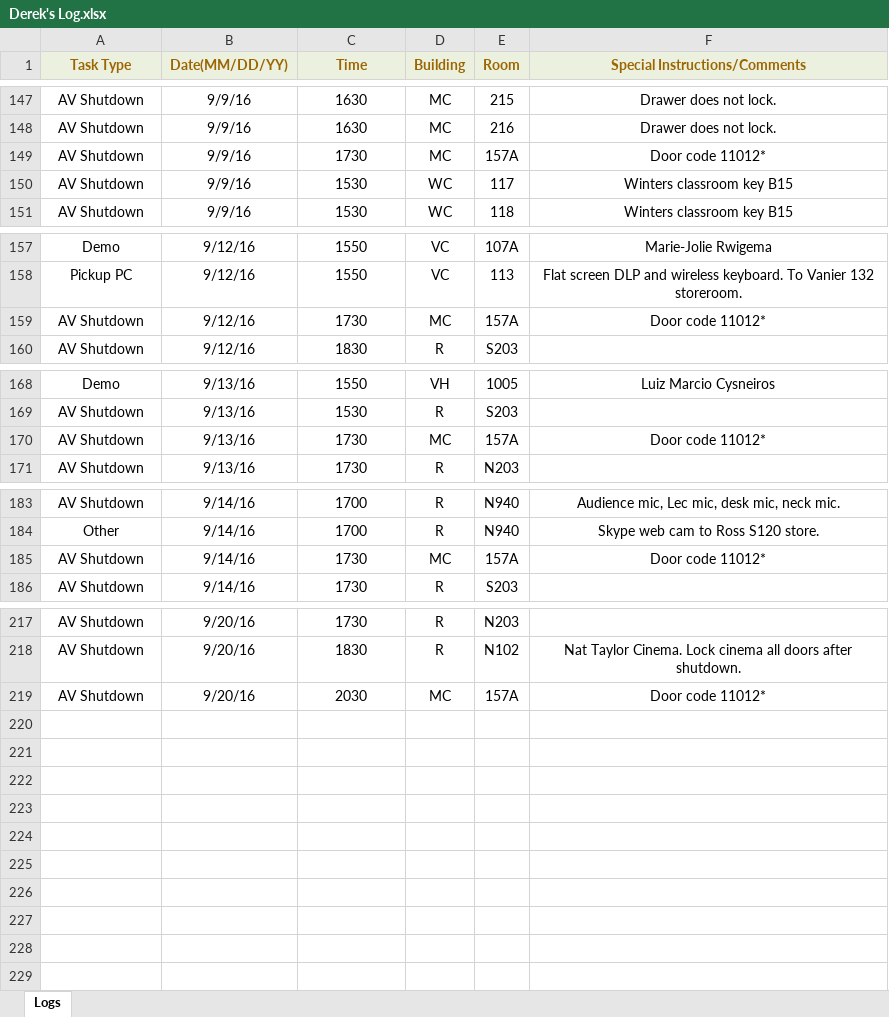
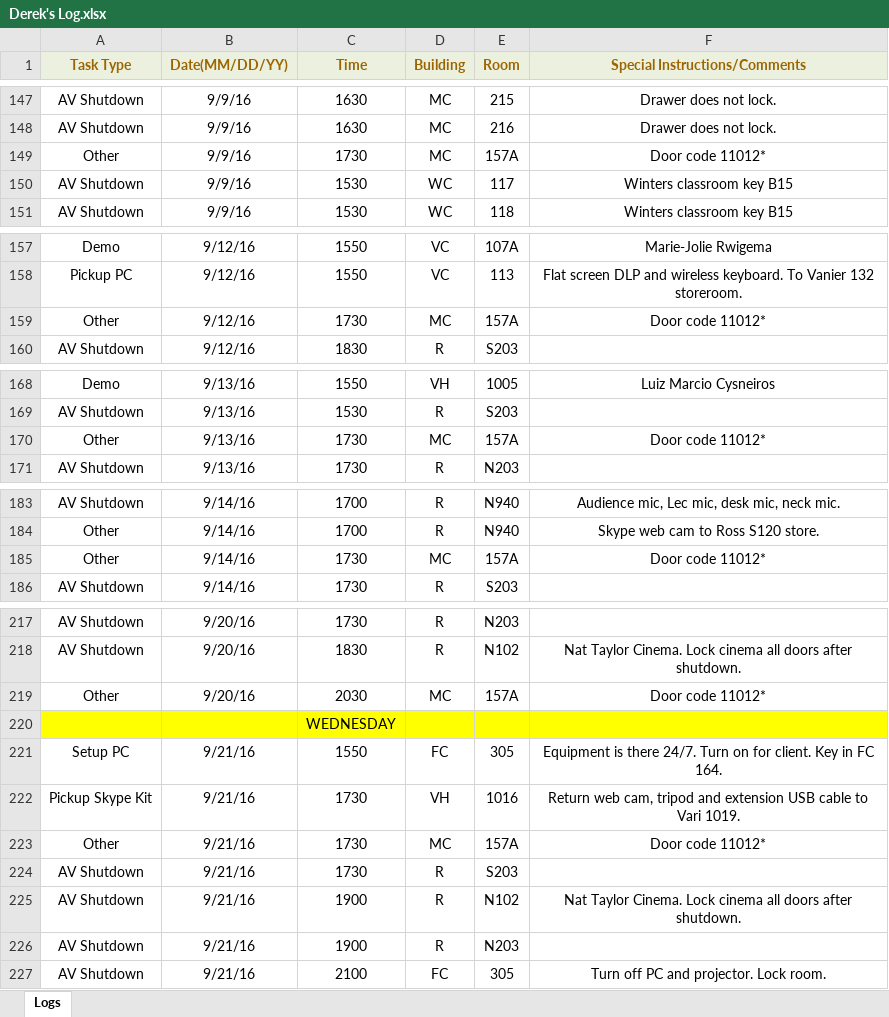
Before and after one commit to jhanperera/ClassOpsLogCreator, an Excel workbook: CLASSOPS/Derek/Derek's Log.xlsx, sheet Logs, drawn as a sheet; only a part is shown, gaps mark what is left out; values as stored, in another font and other column widths than the file's, no borders; the diff covers the shown part only; the diff names each change by its address in the sheet, - before the commit and + after, or states it on an @@ line.

```diff
--- a/CLASSOPS/Derek/Derek's Log.xlsx (sheet Logs)
+++ b/CLASSOPS/Derek/Derek's Log.xlsx (sheet Logs)
-A149 (Task Type): AV Shutdown
+A149 (Task Type): Other
-A159 (Task Type): AV Shutdown
+A159 (Task Type): Other
-A170 (Task Type): AV Shutdown
+A170 (Task Type): Other
-A185 (Task Type): AV Shutdown
+A185 (Task Type): Other
-A219 (Task Type): AV Shutdown
+A219 (Task Type): Other
+row 220:  |  | WEDNESDAY
+row 221: Setup PC | 9/21/16 | 1550 | FC | 305 | Equipment is there 24/7. Turn on for client. Key in FC 164.
+row 222: Pickup Skype Kit | 9/21/16 | 1730 | VH | 1016 | Return web cam, tripod and extension USB cable to Vari 1019.
+row 223: Other | 9/21/16 | 1730 | MC | 157A | Door code 11012*
+row 224: AV Shutdown | 9/21/16 | 1730 | R | S203
+row 225: AV Shutdown | 9/21/16 | 1900 | R | N102 | Nat Taylor Cinema. Lock cinema all doors after shutdown.
+row 226: AV Shutdown | 9/21/16 | 1900 | R | N203
+row 227: AV Shutdown | 9/21/16 | 2100 | FC | 305 | Turn off PC and projector. Lock room.
```
Also changed, not shown: 2 edited cells elsewhere in this sheet, CLASSOPS/Jeannine/Jeannine's log.xlsx, CLASSOPS/Raul/Raul's Log.xlsx, 8 other files.
